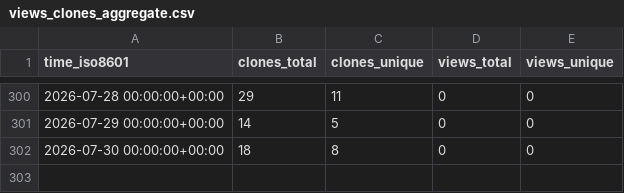
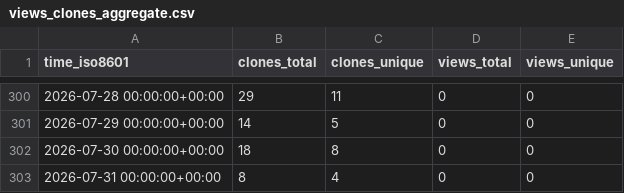
Before and after one commit to DataJourneyHQ/MCP, a CSV file: DataJourneyHQ/MCP/ghrs-data/views_clones_aggregate.csv, drawn as a sheet; only a part is shown, gaps mark what is left out; the diff names each change by its address in the sheet, - before the commit and + after, or states it on an @@ line.

```diff
--- a/DataJourneyHQ/MCP/ghrs-data/views_clones_aggregate.csv
+++ b/DataJourneyHQ/MCP/ghrs-data/views_clones_aggregate.csv
+row 303: 2026-07-31 00:00:00+00:00 | 8 | 4 | 0 | 0
```
Also changed, not shown: 1 other file.
